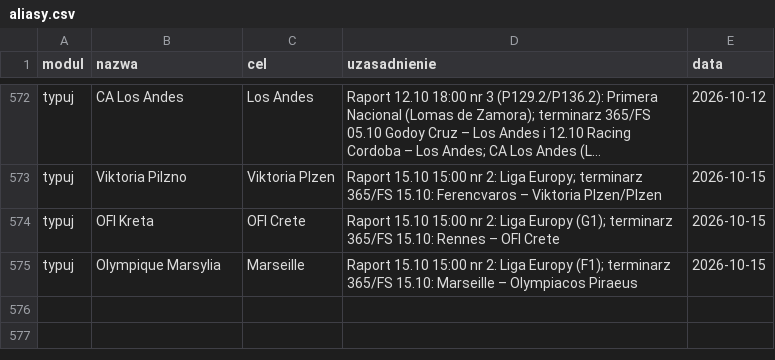
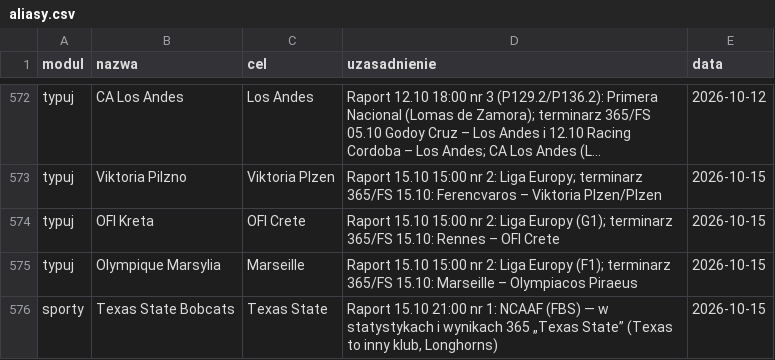
Before and after one commit to jedrzej82/sts-kb, a CSV file: aliasy.csv, drawn as a sheet; only a part is shown, gaps mark what is left out; long unchanged cells end in ….

```diff
--- a/aliasy.csv
+++ b/aliasy.csv
@@ -575 +575,2 @@ typuj,OFI Kreta,OFI Crete,Raport 15.10 15:00 nr 2: Liga Europy (G1); terminarz 3
 typuj,Olympique Marsylia,Marseille,Raport 15.10 15:00 nr 2: Liga Europy (F1); terminarz 365/FS 15.10: Marseille – Olympiacos Piraeus,2026-10-15
+sporty,Texas State Bobcats,Texas State,"Raport 15.10 21:00 nr 1: NCAAF (FBS) — w statystykach i wynikach 365 „Texas State” (Texas to inny klub, Longhorns)",2026-10-15
```
Also changed, not shown: 1 other file.
